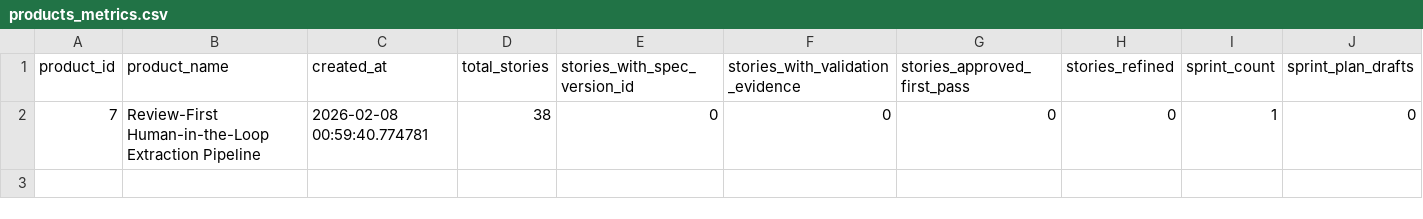
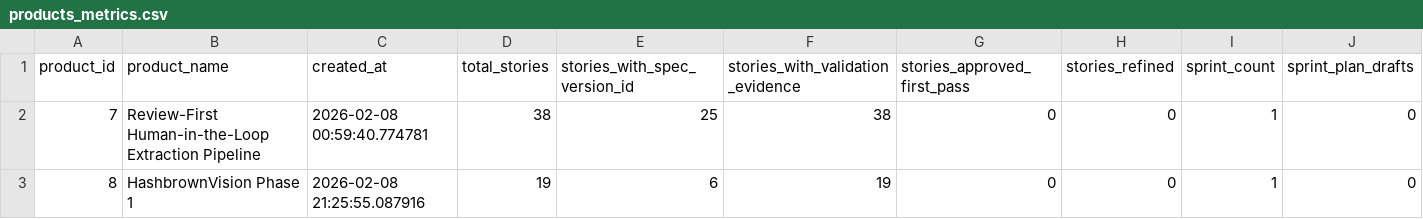
Before and after one commit to arduinitavares/project_tcc, a CSV file: artifacts/query_results/products_metrics.csv, drawn as a sheet; only a part is shown; rows hold the shown columns only; the diff names each change by its address in the sheet, - before the commit and + after, or states it on an @@ line.

```diff
--- a/artifacts/query_results/products_metrics.csv
+++ b/artifacts/query_results/products_metrics.csv
-E2 (stories_with_spec_version_id): 0
+E2 (stories_with_spec_version_id): 25
-F2 (stories_with_validation_evidence): 0
+F2 (stories_with_validation_evidence): 38
+row 3: 8 | HashbrownVision Phase 1 | 2026-02-08 21:25:55.087916 | 19 | 6 | 19 | 0 | 0 | 1 | 0
```
Also changed, not shown: artifacts/metrics_summary.csv, 25 other files.
